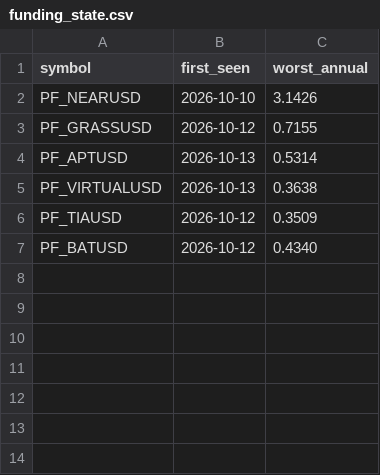
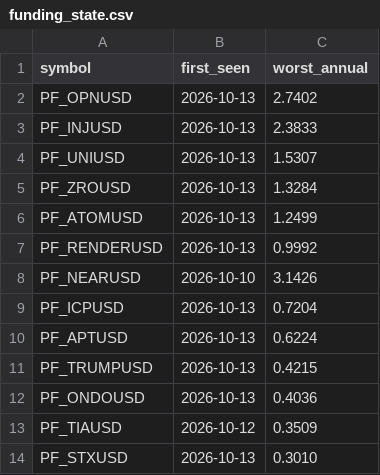
Before and after one commit to Li7wak865/pond-scanner, a CSV file: funding_state.csv, drawn as a sheet.

```diff
--- a/funding_state.csv
+++ b/funding_state.csv
@@ -1,7 +1,14 @@
 symbol,first_seen,worst_annual
+PF_OPNUSD,2026-10-13,2.7402
+PF_INJUSD,2026-10-13,2.3833
+PF_UNIUSD,2026-10-13,1.5307
+PF_ZROUSD,2026-10-13,1.3284
+PF_ATOMUSD,2026-10-13,1.2499
+PF_RENDERUSD,2026-10-13,0.9992
 PF_NEARUSD,2026-10-10,3.1426
-PF_GRASSUSD,2026-10-12,0.7155
-PF_APTUSD,2026-10-13,0.5314
-PF_VIRTUALUSD,2026-10-13,0.3638
+PF_ICPUSD,2026-10-13,0.7204
+PF_APTUSD,2026-10-13,0.6224
+PF_TRUMPUSD,2026-10-13,0.4215
+PF_ONDOUSD,2026-10-13,0.4036
 PF_TIAUSD,2026-10-12,0.3509
-PF_BATUSD,2026-10-12,0.4340
+PF_STXUSD,2026-10-13,0.3010
```
Also changed, not shown: history.csv, 1 other file.
